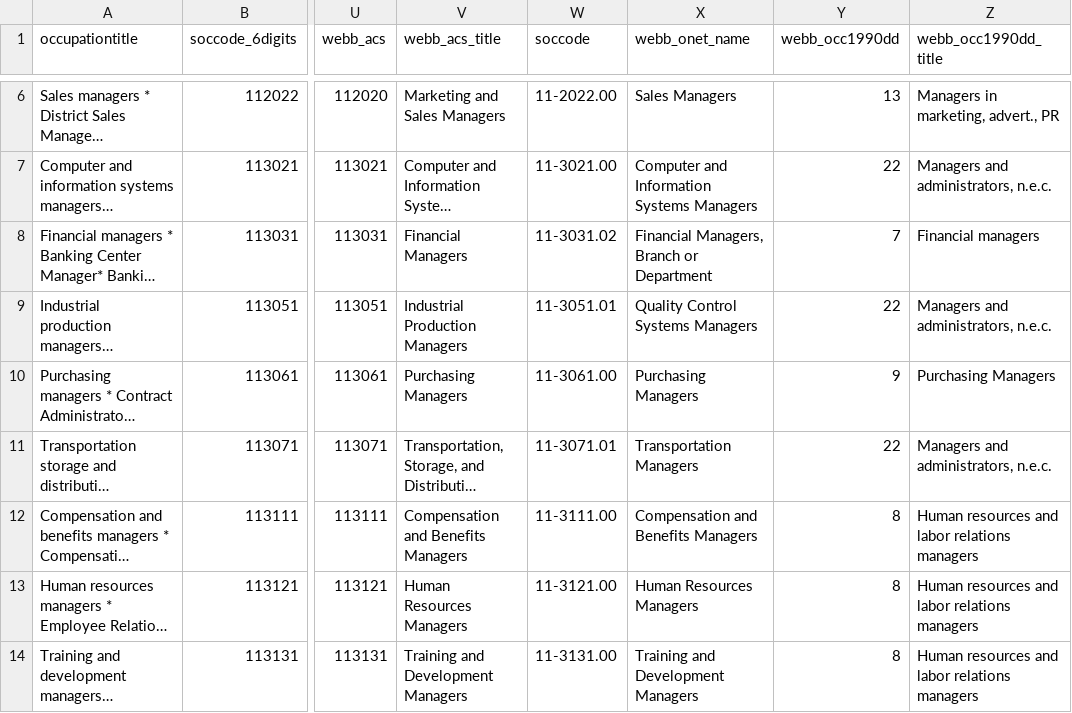
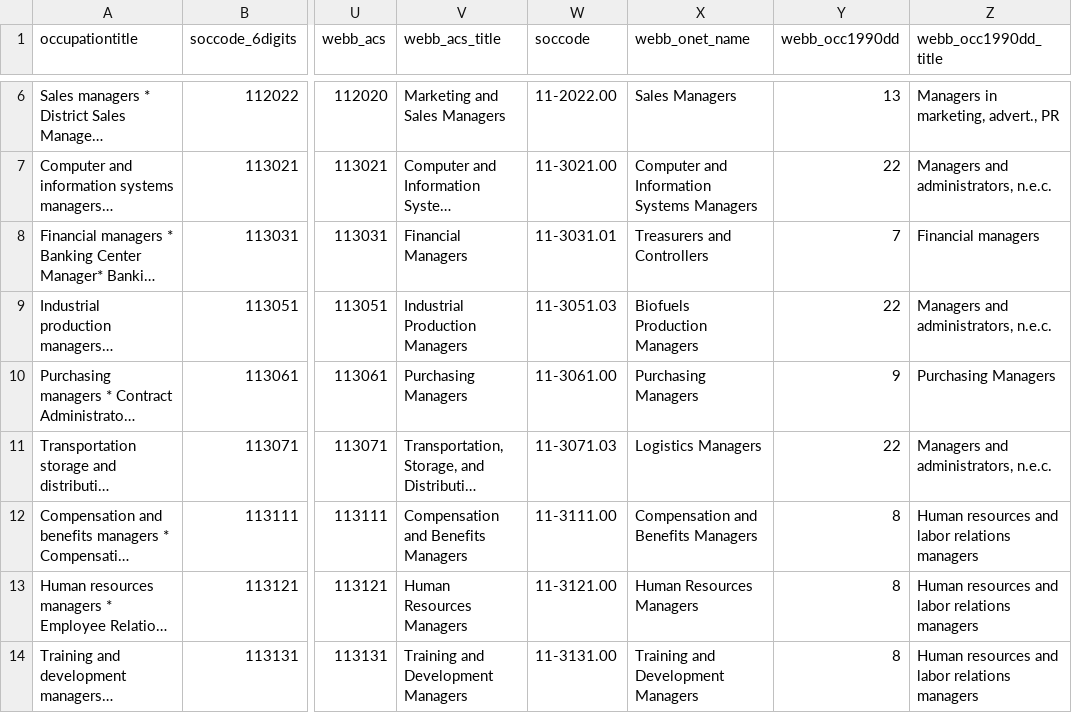
Before and after one commit to 6859-sp21/final-project-impact-of-automation-on-labor-markets, a CSV file: 01_data/occupat_risk.csv, drawn as a sheet; only a part is shown, gaps mark what is left out; long unchanged cells end in …; the diff covers the shown part only; the diff names each change by its address in the sheet, - before the commit and + after, or states it on an @@ line.

```diff
--- a/01_data/occupat_risk.csv
+++ b/01_data/occupat_risk.csv
-W8 (soccode): 11-3031.02
+W8 (soccode): 11-3031.01
-X8 (webb_onet_name): Financial Managers, Branch or Department
+X8 (webb_onet_name): Treasurers and Controllers
-W9 (soccode): 11-3051.01
+W9 (soccode): 11-3051.03
-X9 (webb_onet_name): Quality Control Systems Managers
+X9 (webb_onet_name): Biofuels Production Managers
-W11 (soccode): 11-3071.01
+W11 (soccode): 11-3071.03
-X11 (webb_onet_name): Transportation Managers
+X11 (webb_onet_name): Logistics Managers
```
Also changed, not shown: 90 edited cells elsewhere in this file, 01_data/state_risk.csv, 23 other files.
